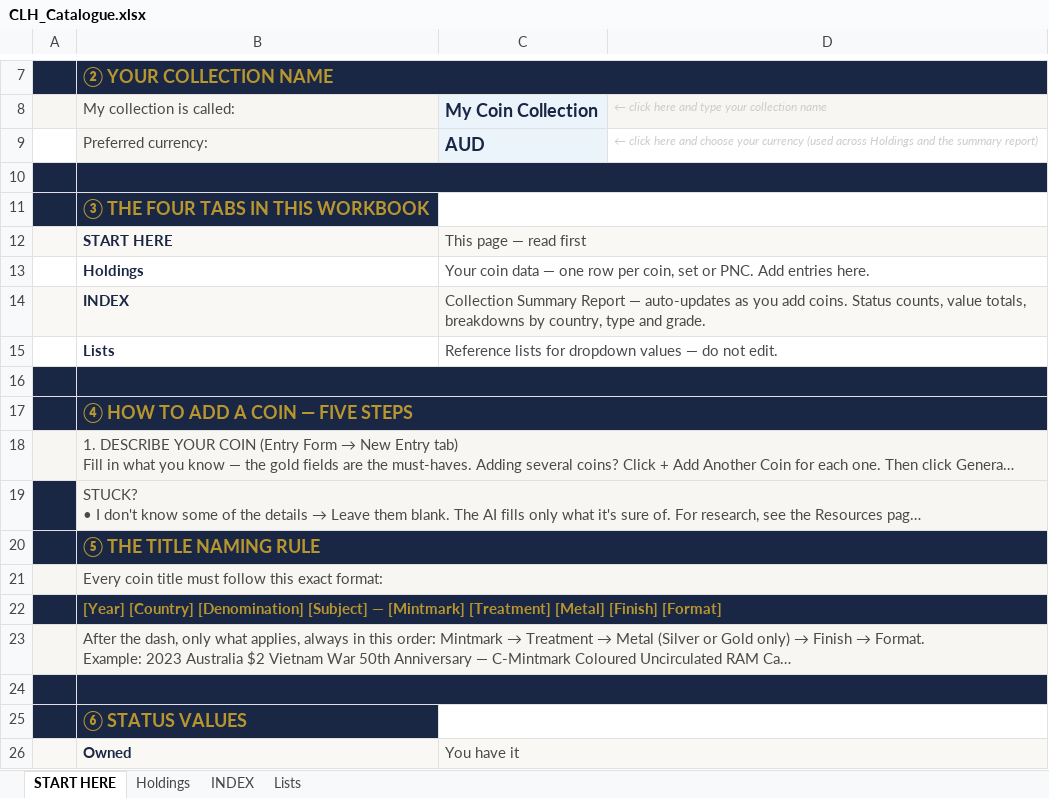
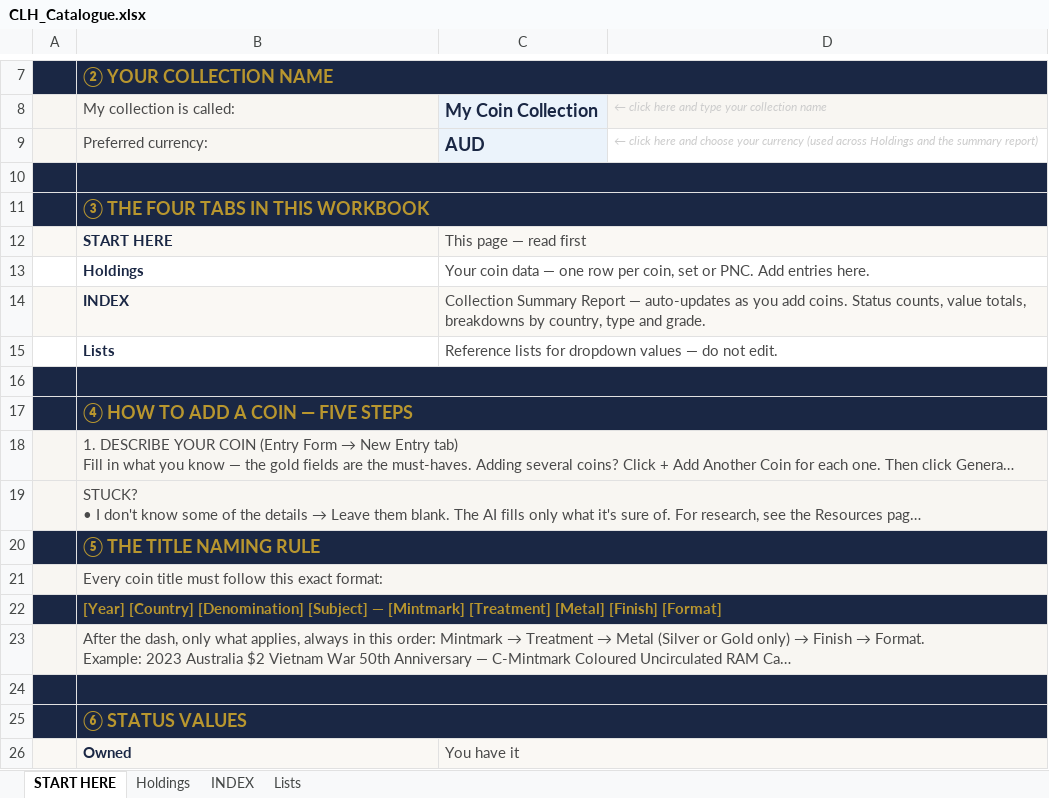
Before and after one commit to sparkerkevscoins/collectors-little-helper, an Excel workbook: CLH_Catalogue.xlsx, sheet START HERE, drawn as a sheet; only a part is shown, gaps mark what is left out; long unchanged cells end in …; values as stored, in another font and other column widths than the file's, no borders; the diff names each change by its address in the sheet, - before the commit and + after, or states it on an @@ line.

```diff
--- a/CLH_Catalogue.xlsx (sheet START HERE)
+++ b/CLH_Catalogue.xlsx (sheet START HERE)
-A9 fill: none
+A9 fill: #F8F6F2
+B11:D11 merged
-C11:D11 merged
+C15:D15 merged
-A19 fill: #1A2744
+A19 fill: #F8F6F2
+B25:D25 merged
-C25:D25 merged
```
Also changed, not shown: 1 other file.
